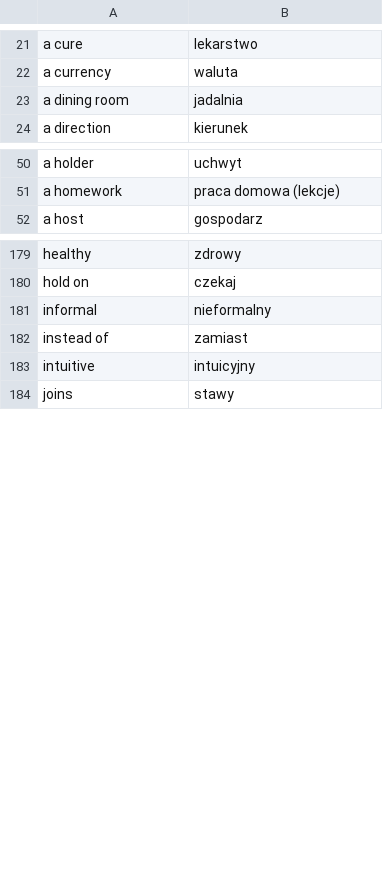
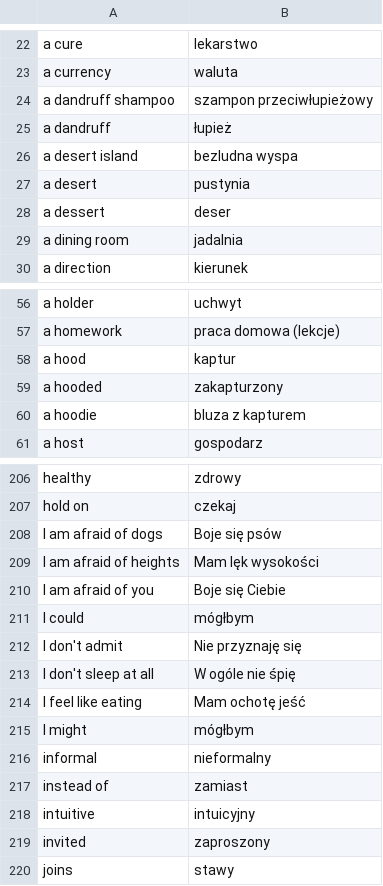
Before and after one commit to kamil-adam/None, a CSV file: english-polski.csv, drawn as a sheet; only a part is shown, gaps mark what is left out; the diff covers the shown part only; the diff names each change by its address in the sheet, - before the commit and + after, or states it on an @@ line.

Commit message:
new

```diff
--- a/english-polski.csv
+++ b/english-polski.csv
+row 24: a dandruff shampoo | szampon przeciwłupieżowy
+row 25: a dandruff | łupież
+row 26: a desert island | bezludna wyspa
+row 27: a desert | pustynia
+row 28: a dessert | deser
+row 58: a hood | kaptur
+row 59: a hooded | zakapturzony
+row 60: a hoodie | bluza z kapturem
+row 208: I am afraid of dogs | Boje się psów
+row 209: I am afraid of heights | Mam lęk wysokości
+row 210: I am afraid of you | Boje się Ciebie
+row 211: I could | mógłbym
+row 212: I don't admit | Nie przyznaję się
+row 213: I don't sleep at all | W ogóle nie śpię
+row 214: I feel like eating | Mam ochotę jeść
+row 215: I might | mógłbym
+row 219: invited | zaproszony
```
Also changed, not shown: 35 added rows elsewhere in this file.
